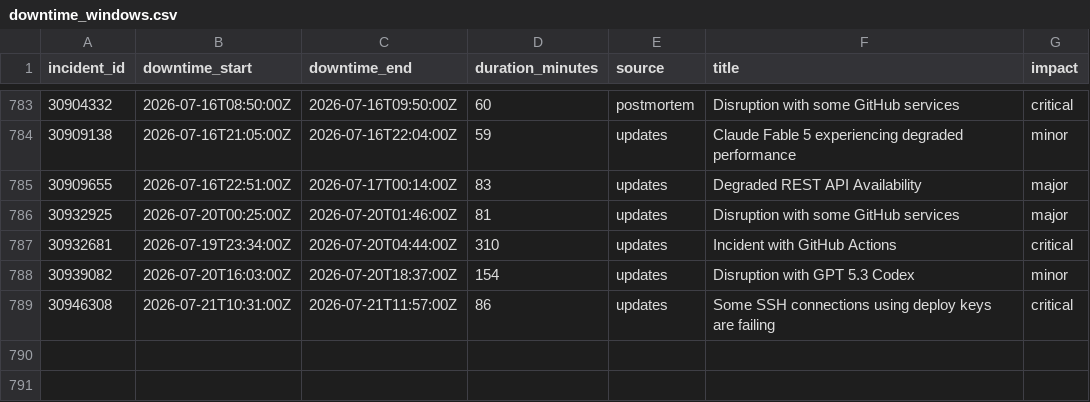
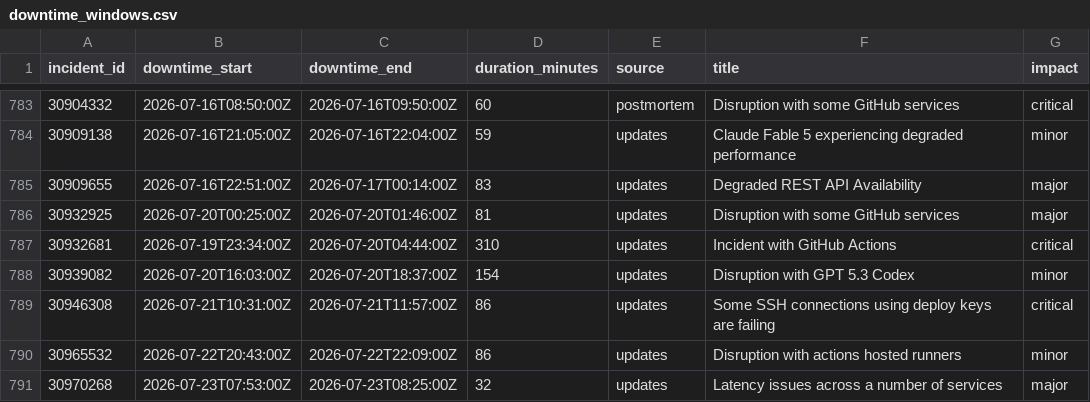
Before and after one commit to paradise-runner/feels-like-github-status, a CSV file: parsed/downtime_windows.csv, drawn as a sheet; only a part is shown, gaps mark what is left out.

```diff
--- a/parsed/downtime_windows.csv
+++ b/parsed/downtime_windows.csv
@@ -789 +789,3 @@ incident_id,downtime_start,downtime_end,duration_minutes,source,title,impact
 30946308,2026-07-21T10:31:00Z,2026-07-21T11:57:00Z,86,updates,Some SSH connections using deploy keys are failing,critical
+30965532,2026-07-22T20:43:00Z,2026-07-22T22:09:00Z,86,updates,Disruption with actions hosted runners,minor
+30970268,2026-07-23T07:53:00Z,2026-07-23T08:25:00Z,32,updates,Latency issues across a number of services,major
```
Also changed, not shown: parsed/segments.csv, 2 other files.
